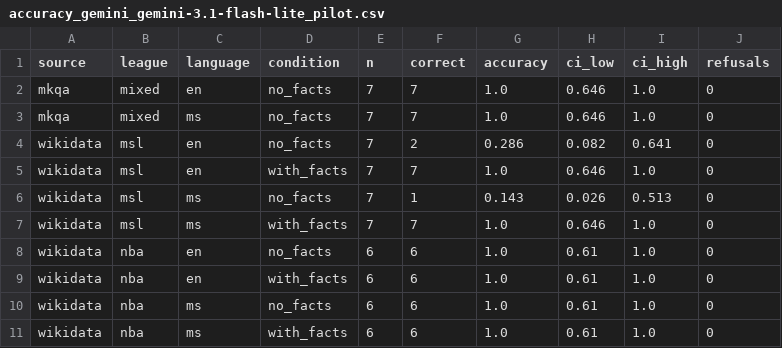
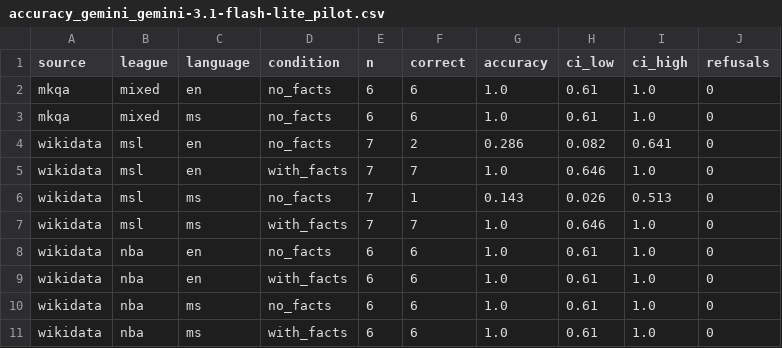
Before and after one commit to ammarhafiy/ds440-language-gap, a CSV file: results/accuracy_gemini_gemini-3.1-flash-lite_pilot.csv, drawn as a sheet.

```diff
--- a/results/accuracy_gemini_gemini-3.1-flash-lite_pilot.csv
+++ b/results/accuracy_gemini_gemini-3.1-flash-lite_pilot.csv
@@ -1,4 +1,4 @@
 source,league,language,condition,n,correct,accuracy,ci_low,ci_high,refusals
-mkqa,mixed,en,no_facts,7,7,1.0,0.646,1.0,0
-mkqa,mixed,ms,no_facts,7,7,1.0,0.646,1.0,0
+mkqa,mixed,en,no_facts,6,6,1.0,0.61,1.0,0
+mkqa,mixed,ms,no_facts,6,6,1.0,0.61,1.0,0
 wikidata,msl,en,no_facts,7,2,0.286,0.082,0.641,0
```
Also changed, not shown: data/questions/questions_final.csv, data/scored/gemini_gemini-3.1-flash-lite_pilot_scored.csv, 9 other files.
